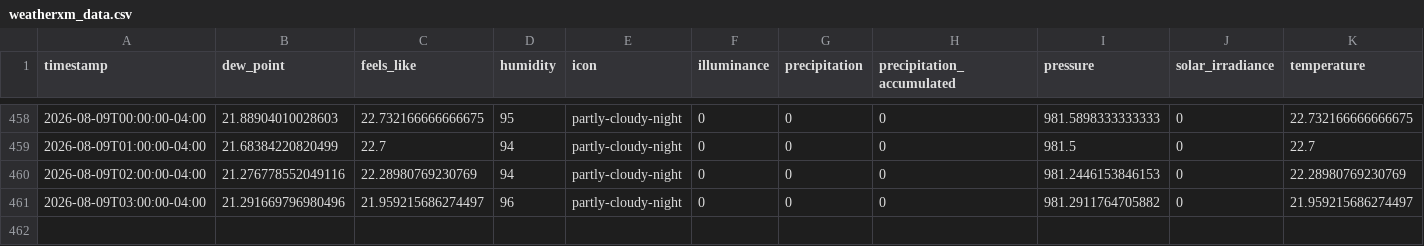
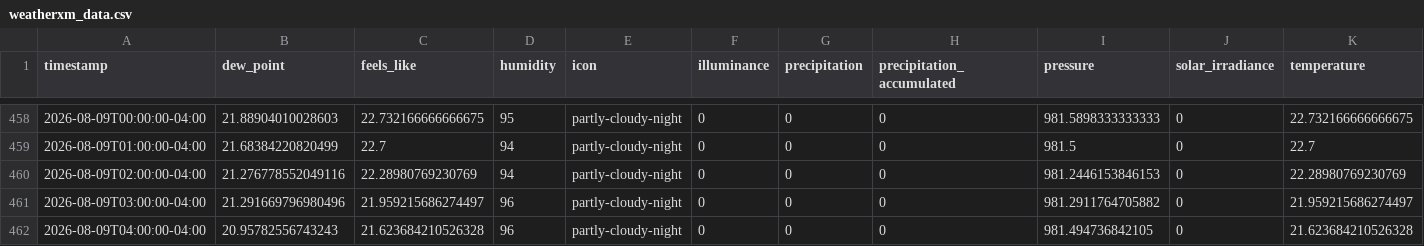
Before and after one commit to fmwrightjr/Three-Acre-Wood, a CSV file: weatherxm_data.csv, drawn as a sheet; only a part is shown, gaps mark what is left out; rows hold the shown columns only; the diff names each change by its address in the sheet, - before the commit and + after, or states it on an @@ line.

```diff
--- a/weatherxm_data.csv
+++ b/weatherxm_data.csv
+row 462: 2026-08-09T04:00:00-04:00 | 20.95782556743243 | 21.623684210526328 | 96 | partly-cloudy-night | 0 | 0 | 0 | 981.494736842105 | 0 | 21.623684210526328
```
Also changed, not shown: 1 other file.
